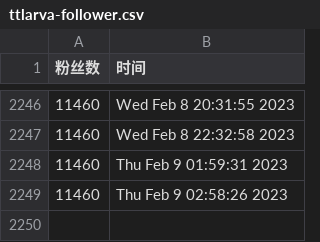
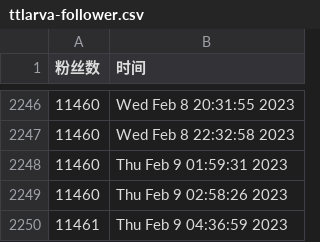
Before and after one commit to ttttLarva/Lava, a CSV file: scripts/ttlarva-follower.csv, drawn as a sheet; only a part is shown, gaps mark what is left out; the diff names each change by its address in the sheet, - before the commit and + after, or states it on an @@ line.

Commit message:
update followers count daily

```diff
--- a/scripts/ttlarva-follower.csv
+++ b/scripts/ttlarva-follower.csv
+row 2250: 11461 | Thu Feb 9 04:36:59 2023
```
